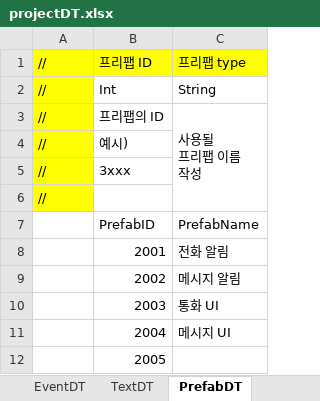
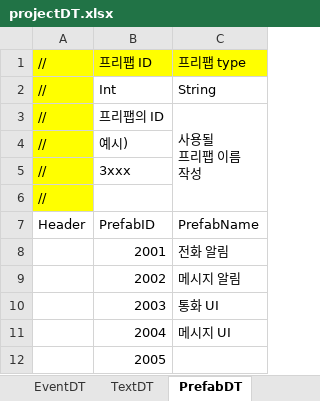
Before and after one commit to weariness00/Mandle_10Minute_Game, an Excel workbook: document/projectDT.xlsx, sheet PrefabDT, drawn as a sheet; values as stored, in another font and other column widths than the file's, no borders; the diff names each change by its address in the sheet, - before the commit and + after, or states it on an @@ line.

```diff
--- a/document/projectDT.xlsx (sheet PrefabDT)
+++ b/document/projectDT.xlsx (sheet PrefabDT)
-A7: (empty)
+A7: Header
```
Also changed, not shown: sheet TextDT, sheet TalkingDT, sheet EventDT.
